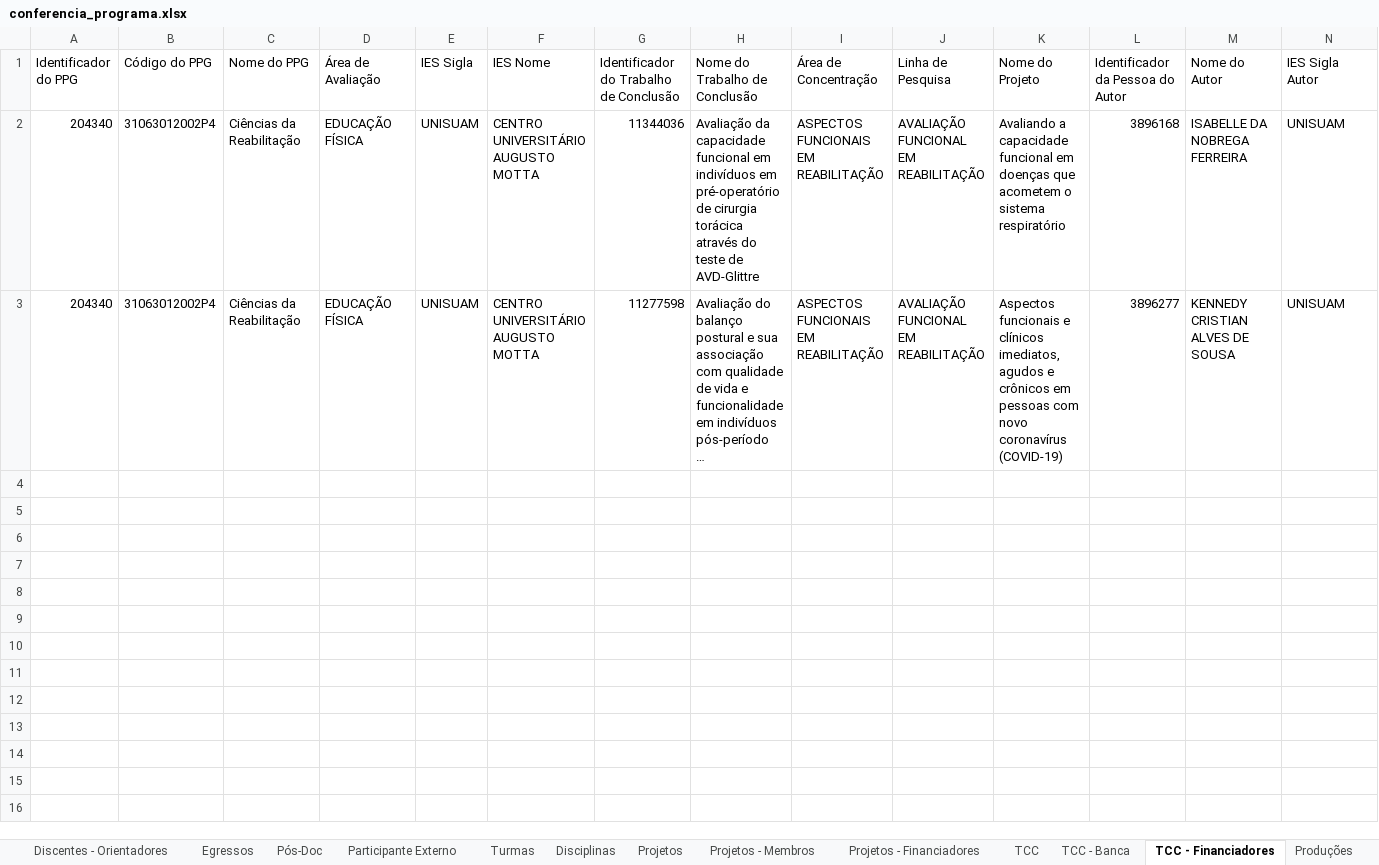
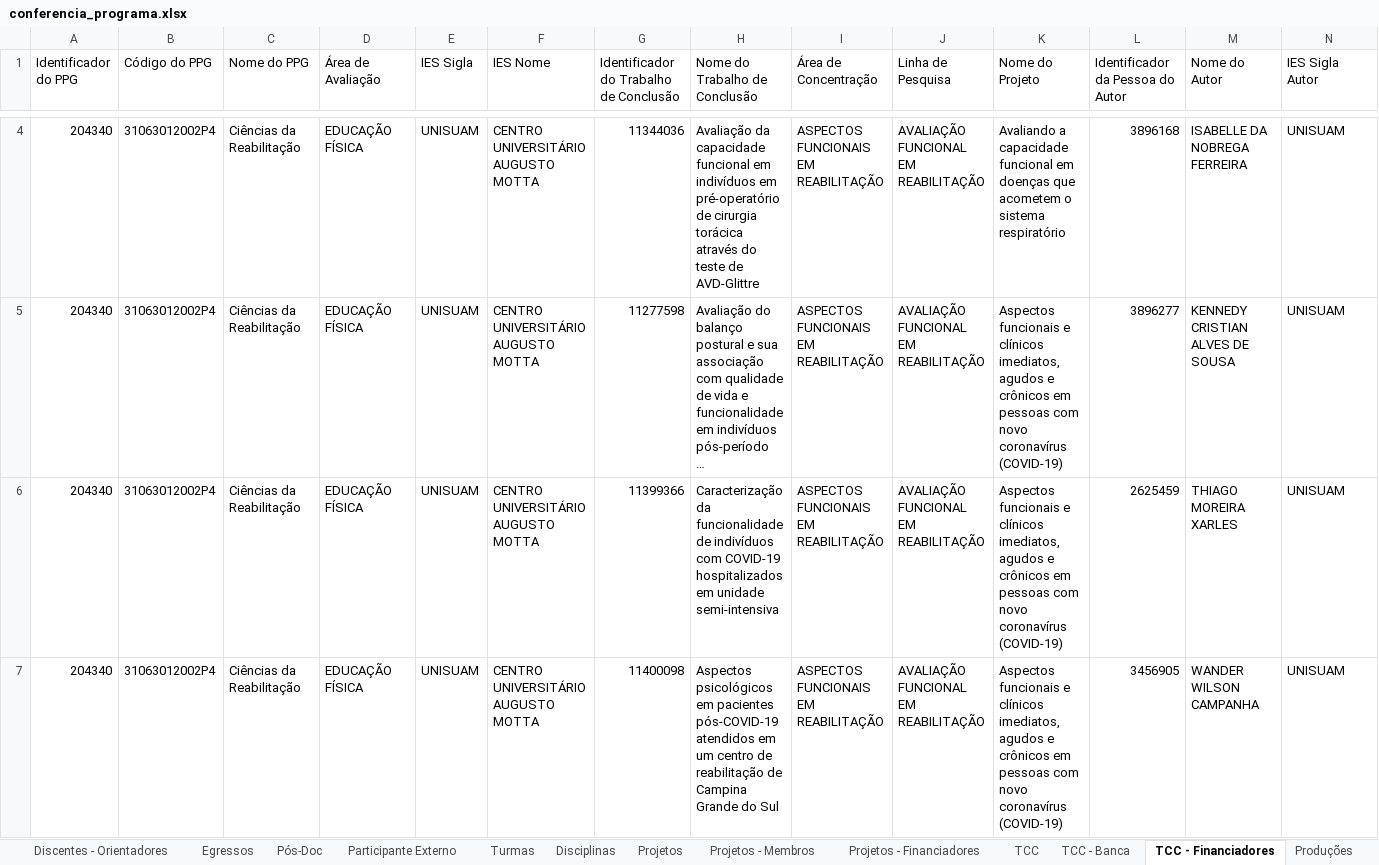
Before and after one commit to ppgcr-unisuam/observatoriocr, an Excel workbook: Sucupira/2022/conferencia_programa.xlsx, sheet TCC - Financiadores, drawn as a sheet; only a part is shown, gaps mark what is left out; long unchanged cells end in …; values as stored, in another font and other column widths than the file's, no borders; rows hold the shown columns only; the diff covers the shown part only; the diff names each change by its address in the sheet, - before the commit and + after, or states it on an @@ line.

```diff
--- a/Sucupira/2022/conferencia_programa.xlsx (sheet TCC - Financiadores)
+++ b/Sucupira/2022/conferencia_programa.xlsx (sheet TCC - Financiadores)
+row 6: 204340 | 31063012002P4 | Ciências da Reabilitação | EDUCAÇÃO FÍSICA | UNISUAM | CENTRO UNIVERSITÁRIO AUGUSTO MOTTA | 11399366 | Caracterização da funcionalidade de indivíduos com COVID-19 hospitalizados em unidade semi-intensiva | ASPECTOS FUNCIONAIS EM REABILITAÇÃO | AVALIAÇÃO FUNCIONAL EM REABILITAÇÃO | Aspectos funcionais e clínicos imediatos, agudos e crônicos em pessoas com novo coronavírus (COVID-19) | 2625459 | THIAGO MOREIRA XARLES | UNISUAM
+row 7: 204340 | 31063012002P4 | Ciências da Reabilitação | EDUCAÇÃO FÍSICA | UNISUAM | CENTRO UNIVERSITÁRIO AUGUSTO MOTTA | 11400098 | Aspectos psicológicos em pacientes pós-COVID-19 atendidos em um centro de reabilitação de Campina Grande do Sul | ASPECTOS FUNCIONAIS EM REABILITAÇÃO | AVALIAÇÃO FUNCIONAL EM REABILITAÇÃO | Aspectos funcionais e clínicos imediatos, agudos e crônicos em pessoas com novo coronavírus (COVID-19) | 3456905 | WANDER WILSON CAMPANHA | UNISUAM
```
Also changed, not shown: 2 added rows elsewhere in this sheet, sheet TCC - Banca, sheet TCC, sheet Egressos, sheet Projetos - Membros, sheet Linhas de Pesquisa - TCC, sheet Participante Externo, 4 more sheets, Sucupira/2020/conferencia_programa.xlsx, Sucupira/2021/conferencia_programa.xlsx, 12 other files.
